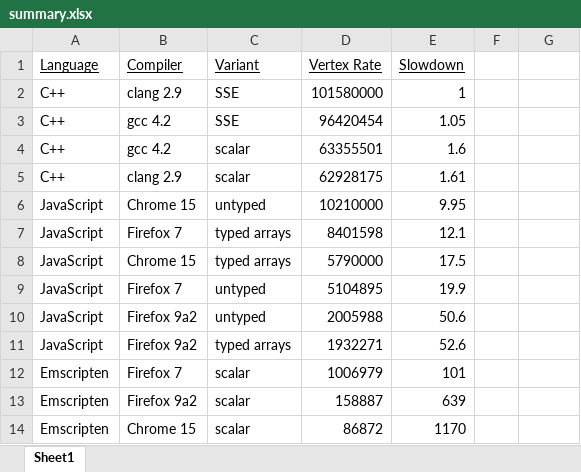
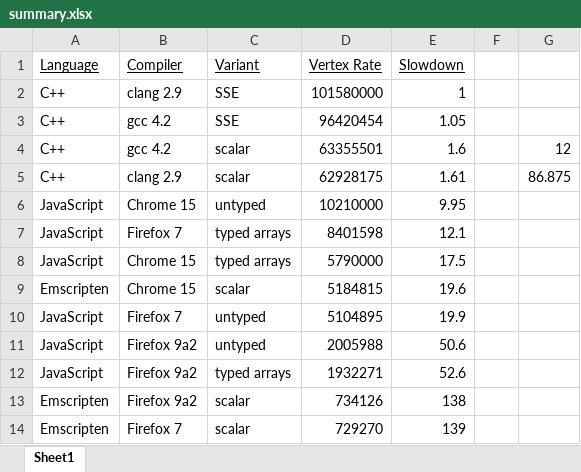
Before and after one commit to chadaustin/Web-Benchmarks, an Excel workbook: summary.xlsx, sheet Sheet1, drawn as a sheet; values as stored, in another font and other column widths than the file's, no borders; removed rows and columns are numbered as before the commit, all else as after; the diff names each change by its address in the sheet, - before the commit and + after, or states it on an @@ line.

Commit message:
Not sure what these changes are.  They're quite old.  But I'm committing them anyway.

```diff
--- a/summary.xlsx (sheet Sheet1)
+++ b/summary.xlsx (sheet Sheet1)
-G4: (empty)
+G4: 12
-G5: (empty)
+G5: 86.875
+row 9: Emscripten | Chrome 15 | scalar | 5184815 | 19.6
-row 12: Emscripten | Firefox 7 | scalar | 1006979 | 101
-D13 (Vertex Rate): 158887
+D13 (Vertex Rate): 734126
-E13 (Slowdown): 639
+E13 (Slowdown): 138
-B14 (Compiler): Chrome 15
+B14 (Compiler): Firefox 7
-D14 (Vertex Rate): 86872
+D14 (Vertex Rate): 729270
-E14 (Slowdown): 1170
+E14 (Slowdown): 139
```
Also changed, not shown: formulas that keep their value.
